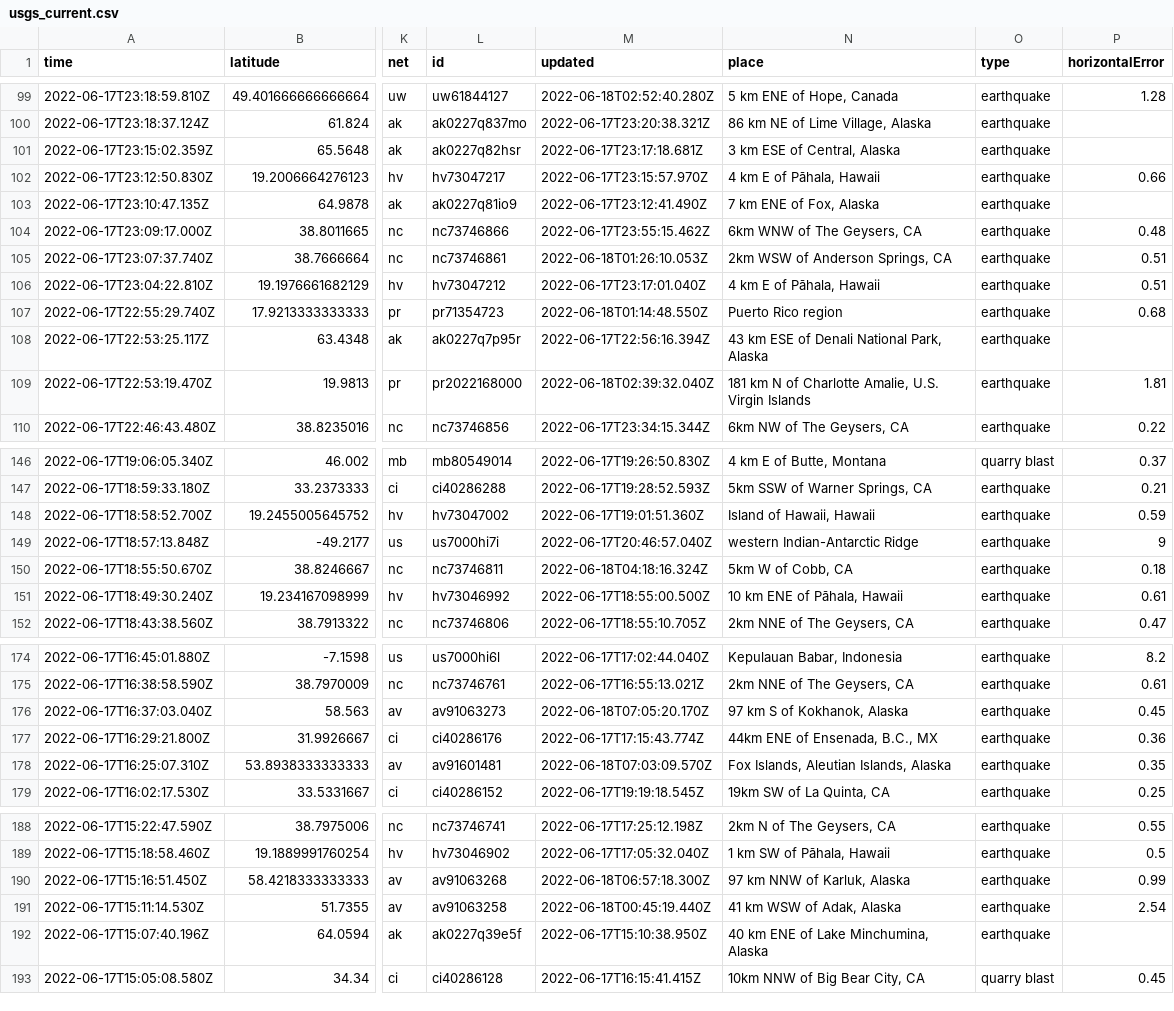
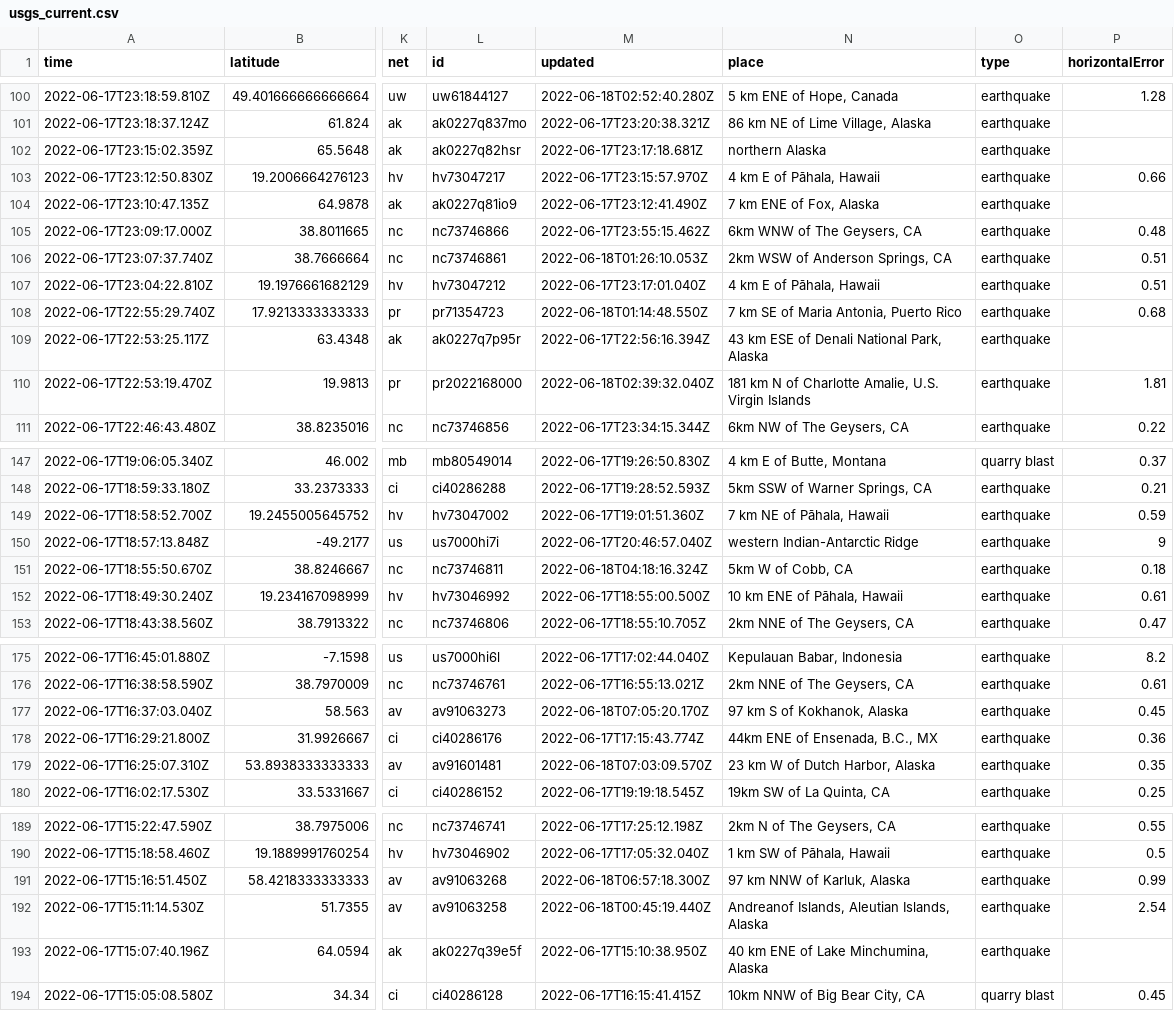
Before and after one commit to lalers/my-data-robot, a CSV file: usgs_current.csv, drawn as a sheet; only a part is shown, gaps mark what is left out; addresses are those after the commit; the diff covers the shown part only; the diff names each change by its address in the sheet, - before the commit and + after, or states it on an @@ line.

```diff
--- a/usgs_current.csv
+++ b/usgs_current.csv
-N102 (place): 3 km ESE of Central, Alaska
+N102 (place): northern Alaska
-N108 (place): Puerto Rico region
+N108 (place): 7 km SE of Maria Antonia, Puerto Rico
-N149 (place): Island of Hawaii, Hawaii
+N149 (place): 7 km NE of Pāhala, Hawaii
-N179 (place): Fox Islands, Aleutian Islands, Alaska
+N179 (place): 23 km W of Dutch Harbor, Alaska
-N192 (place): 41 km WSW of Adak, Alaska
+N192 (place): Andreanof Islands, Aleutian Islands, Alaska
```
Also changed, not shown: 2 added rows, 3 removed rows and 3 edited cells elsewhere in this file.
